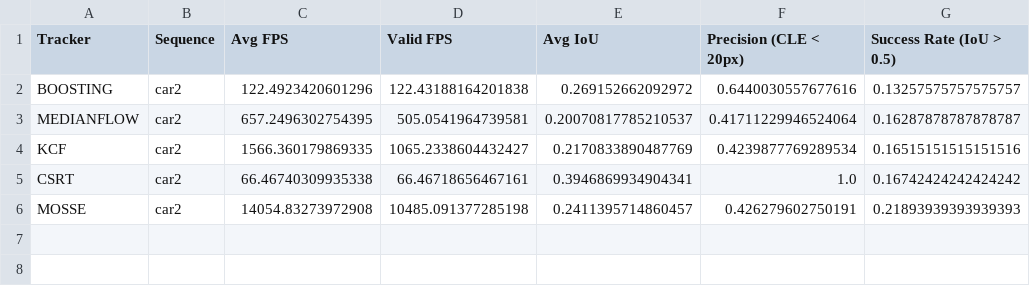
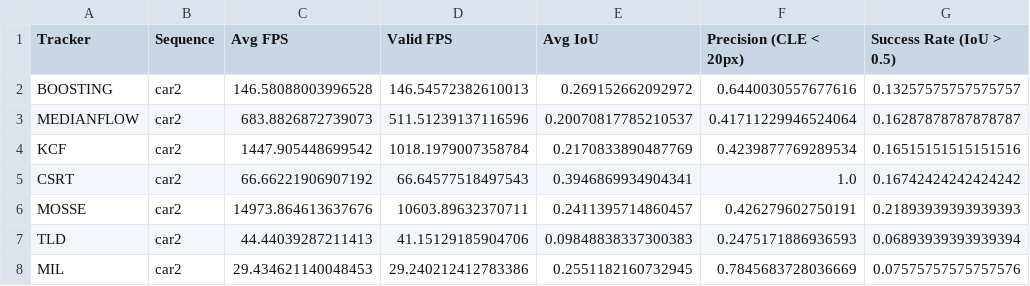
Before and after one commit to Max326/camera-tracking, a CSV file: results/car2_benchmark_summary.csv, drawn as a sheet.

```diff
--- a/results/car2_benchmark_summary.csv
+++ b/results/car2_benchmark_summary.csv
@@ -1,6 +1,8 @@
 Tracker,Sequence,Avg FPS,Valid FPS,Avg IoU,Precision (CLE < 20px),Success Rate (IoU > 0.5)
-BOOSTING,car2,122.4923420601296,122.43188164201838,0.269152662092972,0.6440030557677616,0.13257575757575757
-MEDIANFLOW,car2,657.2496302754395,505.0541964739581,0.20070817785210537,0.41711229946524064,0.16287878787878787
-KCF,car2,1566.360179869335,1065.2338604432427,0.2170833890487769,0.4239877769289534,0.16515151515151516
-CSRT,car2,66.46740309935338,66.46718656467161,0.3946869934904341,1.0,0.16742424242424242
-MOSSE,car2,14054.83273972908,10485.091377285198,0.2411395714860457,0.426279602750191,0.21893939393939393
+BOOSTING,car2,146.58088003996528,146.54572382610013,0.269152662092972,0.6440030557677616,0.13257575757575757
+MEDIANFLOW,car2,683.8826872739073,511.51239137116596,0.20070817785210537,0.41711229946524064,0.16287878787878787
+KCF,car2,1447.905448699542,1018.1979007358784,0.2170833890487769,0.4239877769289534,0.16515151515151516
+CSRT,car2,66.66221906907192,66.64577518497543,0.3946869934904341,1.0,0.16742424242424242
+MOSSE,car2,14973.864613637676,10603.89632370711,0.2411395714860457,0.426279602750191,0.21893939393939393
+TLD,car2,44.44039287211413,41.15129185904706,0.09848838337300383,0.2475171886936593,0.06893939393939394
+MIL,car2,29.434621140048453,29.240212412783386,0.2551182160732945,0.7845683728036669,0.07575757575757576
```
Also changed, not shown: results/boat1_benchmark_summary.csv, results/person3_benchmark_summary.csv, 29 other files.
